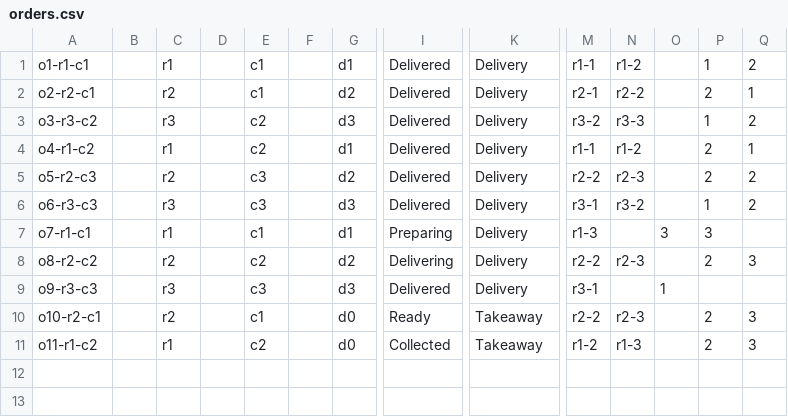
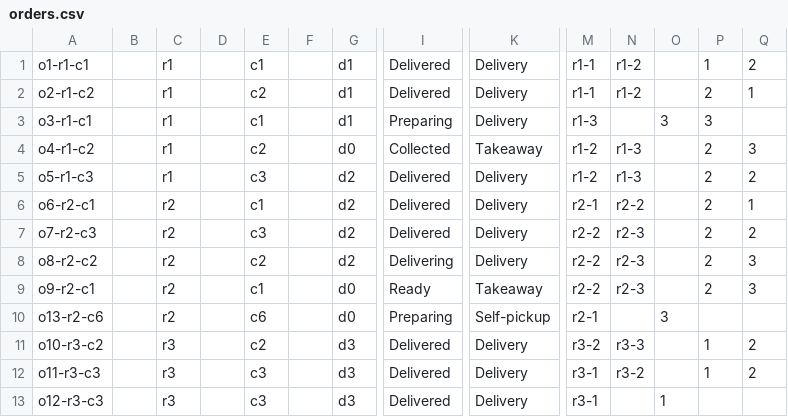
Before and after one commit to sidharrth2002/Foodeliver, a CSV file: files/order/orders.csv, drawn as a sheet; only a part is shown, gaps mark what is left out; removed rows and columns are numbered as before the commit, all else as after; rows hold the shown columns only; the diff names each change by its address in the sheet, - before the commit and + after, or states it on an @@ line.

```diff
--- a/files/order/orders.csv
+++ b/files/order/orders.csv
-A2: o2-r2-c1
+A2: o2-r1-c2
-C2: r2
+C2: r1
-E2: c1
+E2: c2
-G2: d2
+G2: d1
-M2: r2-1
+M2: r1-1
-N2: r2-2
+N2: r1-2
-row 3: o3-r3-c2 |  | r3 |  | c2 |  | d3 | Delivered | Delivery | r3-2 | r3-3 |  | 1 | 2
+row 3: o3-r1-c1 |  | r1 |  | c1 |  | d1 | Preparing | Delivery | r1-3 |  | 3 | 3
-G4: d1
+G4: d0
-I4: Delivered
+I4: Collected
-K4: Delivery
+K4: Takeaway
-M4: r1-1
+M4: r1-2
-N4: r1-2
+N4: r1-3
-Q4: 1
+Q4: 3
+row 5: o5-r1-c3 |  | r1 |  | c3 |  | d2 | Delivered | Delivery | r1-2 | r1-3 |  | 2 | 2
+row 6: o6-r2-c1 |  | r2 |  | c1 |  | d2 | Delivered | Delivery | r2-1 | r2-2 |  | 2 | 1
-A7: o5-r2-c3
+A7: o7-r2-c3
-row 6: o6-r3-c3 |  | r3 |  | c3 |  | d3 | Delivered | Delivery | r3-1 | r3-2 |  | 1 | 2
-row 7: o7-r1-c1 |  | r1 |  | c1 |  | d1 | Preparing | Delivery | r1-3 |  | 3 | 3
-row 9: o9-r3-c3 |  | r3 |  | c3 |  | d3 | Delivered | Delivery | r3-1 |  | 1
-A9: o10-r2-c1
+A9: o9-r2-c1
-row 11: o11-r1-c2 |  | r1 |  | c2 |  | d0 | Collected | Takeaway | r1-2 | r1-3 |  | 2 | 3
+row 10: o13-r2-c6 |  | r2 |  | c6 |  | d0 | Preparing | Self-pickup | r2-1 |  | 3
+row 11: o10-r3-c2 |  | r3 |  | c2 |  | d3 | Delivered | Delivery | r3-2 | r3-3 |  | 1 | 2
+row 12: o11-r3-c3 |  | r3 |  | c3 |  | d3 | Delivered | Delivery | r3-1 | r3-2 |  | 1 | 2
+row 13: o12-r3-c3 |  | r3 |  | c3 |  | d3 | Delivered | Delivery | r3-1 |  | 1
```
Also changed, not shown: files/item/items.csv, files/restaurant/restaurants.csv, 9 other files.
